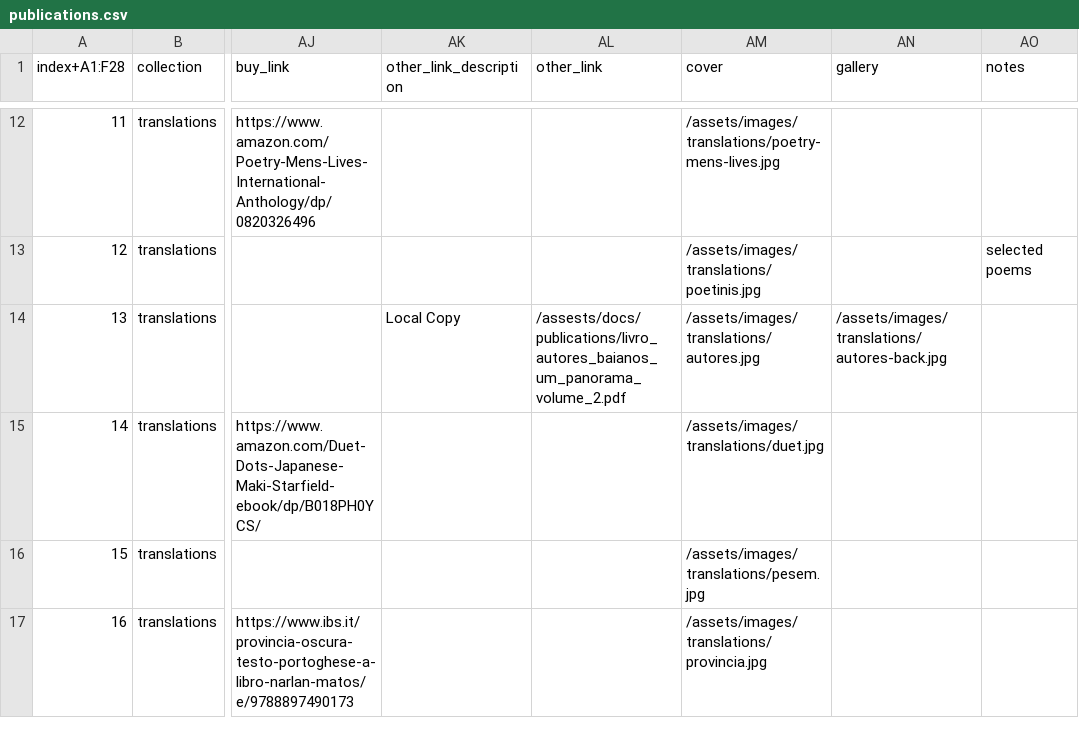
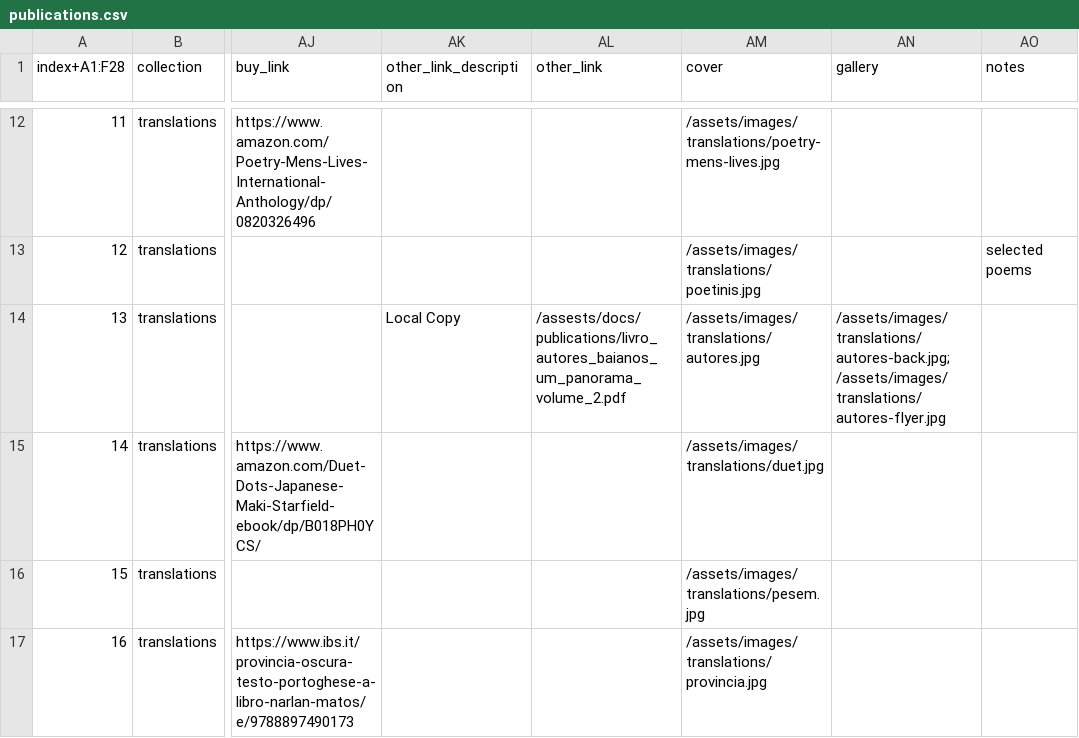
Before and after one commit to narlanmatos/narlanmatos.github.io, a CSV file: _data/publications.csv, drawn as a sheet; only a part is shown, gaps mark what is left out; the diff names each change by its address in the sheet, - before the commit and + after, or states it on an @@ line.

```diff
--- a/_data/publications.csv
+++ b/_data/publications.csv
-AN14 (gallery): /assets/images/translations/autores-back.jpg
+AN14 (gallery): /assets/images/translations/autores-back.jpg; /assets/images/translations/autores-flyer.jpg
```
Also changed, not shown: _data/reception.csv, 1 other file.
